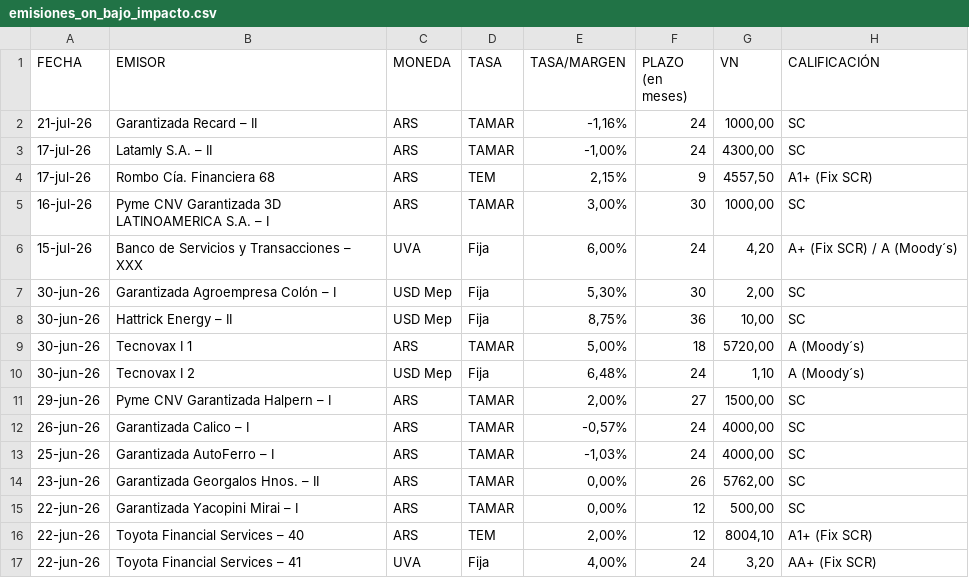
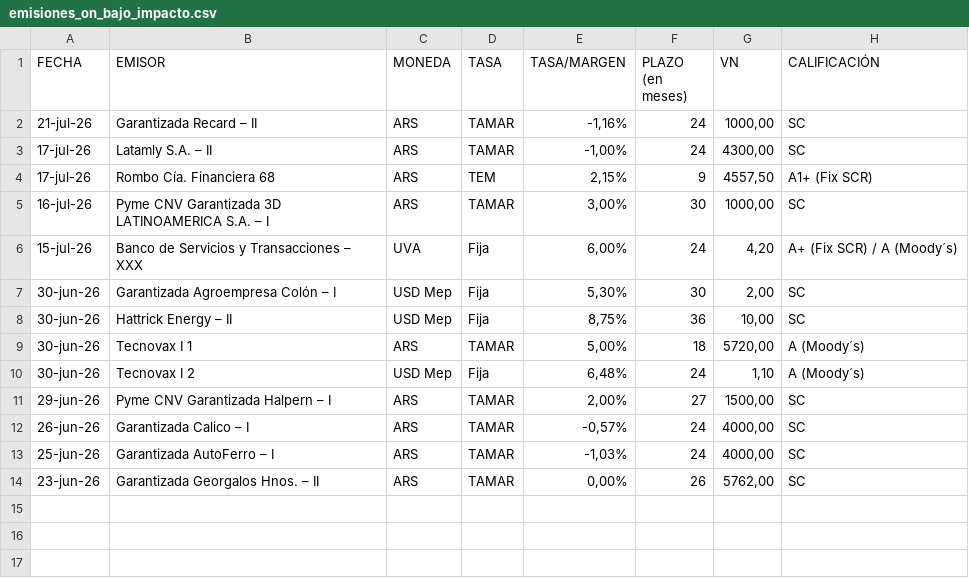
Before and after one commit to ramiellero/Caidas-de-deudas, a CSV file: emisiones_on_bajo_impacto.csv, drawn as a sheet.

```diff
--- a/emisiones_on_bajo_impacto.csv
+++ b/emisiones_on_bajo_impacto.csv
@@ -14,4 +14 @@
 23-jun-26,Garantizada Georgalos Hnos. – II,ARS,TAMAR,"0,00%",26,"5762,00",SC
-22-jun-26,Garantizada Yacopini Mirai – I,ARS,TAMAR,"0,00%",12,"500,00",SC
-22-jun-26,Toyota Financial Services – 40,ARS,TEM,"2,00%",12,"8004,10",A1+ (Fix SCR)
-22-jun-26,Toyota Financial Services – 41,UVA,Fija,"4,00%",24,"3,20",AA+ (Fix SCR)
```
Also changed, not shown: StoneX/deals.csv, StoneX/difusion.csv, 3 other files.
